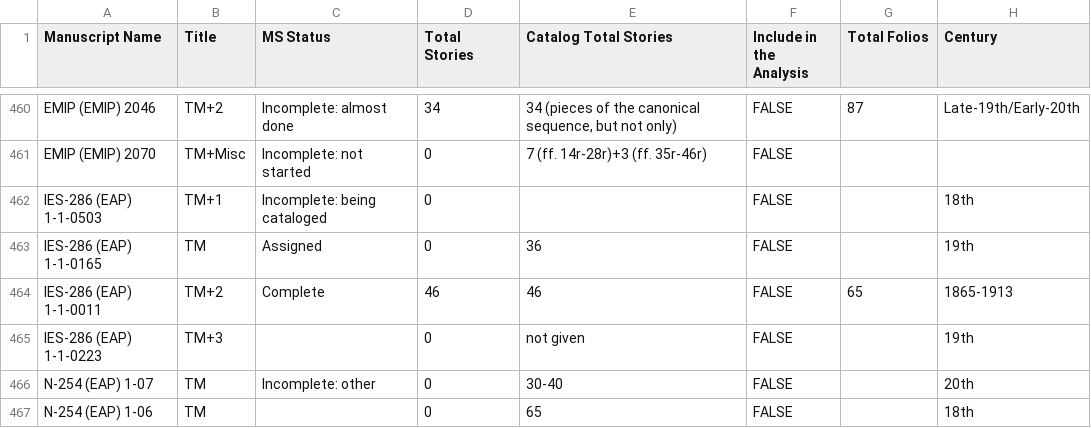
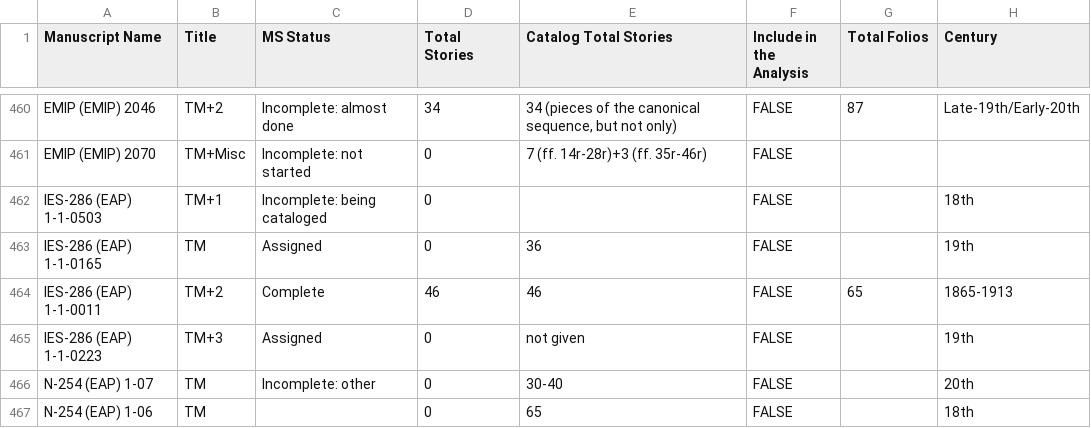
Before and after one commit to Princeton-CDH/pemm-data, a CSV file: data/manuscript.csv, drawn as a sheet; only a part is shown, gaps mark what is left out; the diff names each change by its address in the sheet, - before the commit and + after, or states it on an @@ line.

Commit message:
Automatic data updates from PEMM

```diff
--- a/data/manuscript.csv
+++ b/data/manuscript.csv
-C465 (MS Status): (empty)
+C465 (MS Status): Assigned
```
